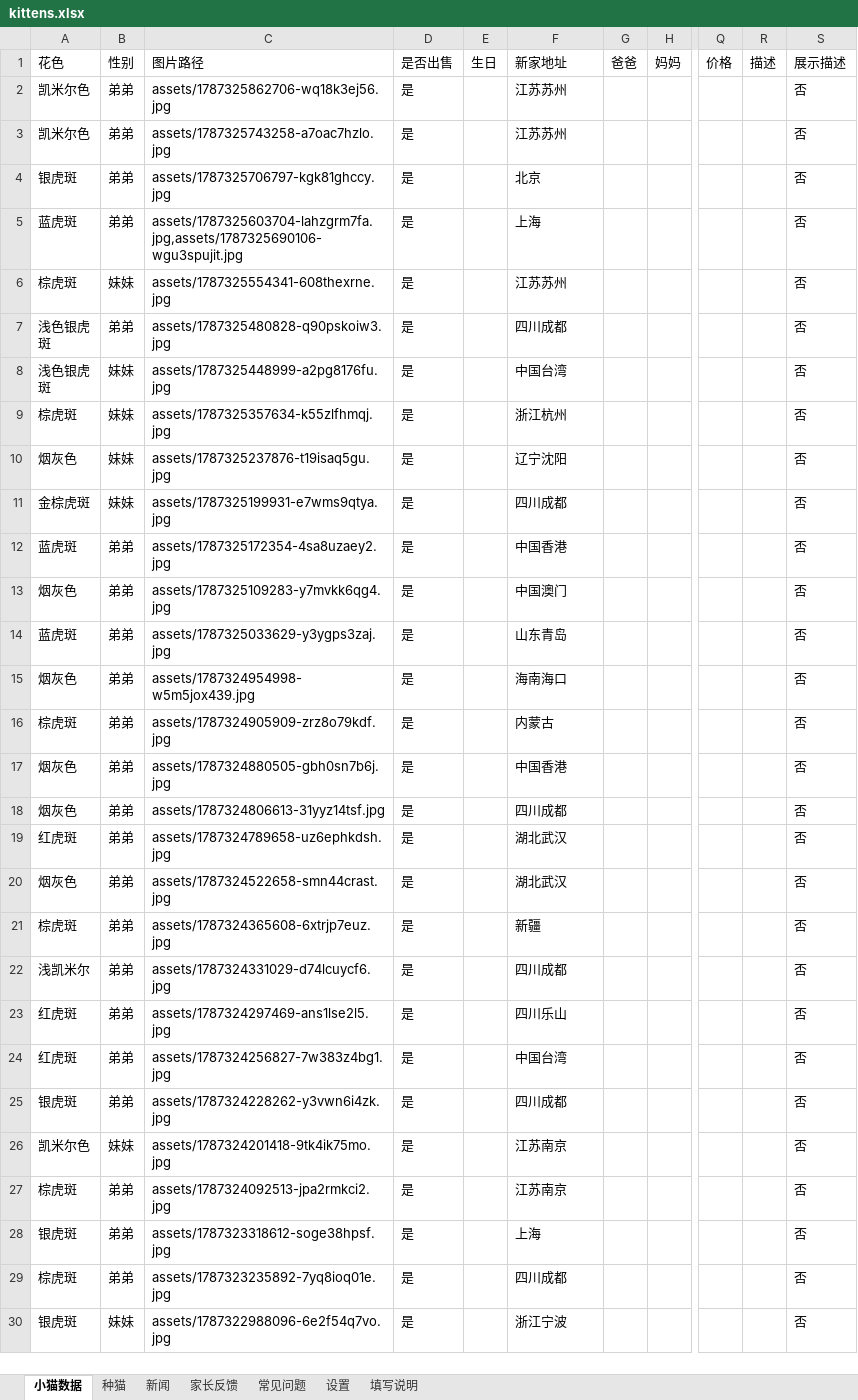
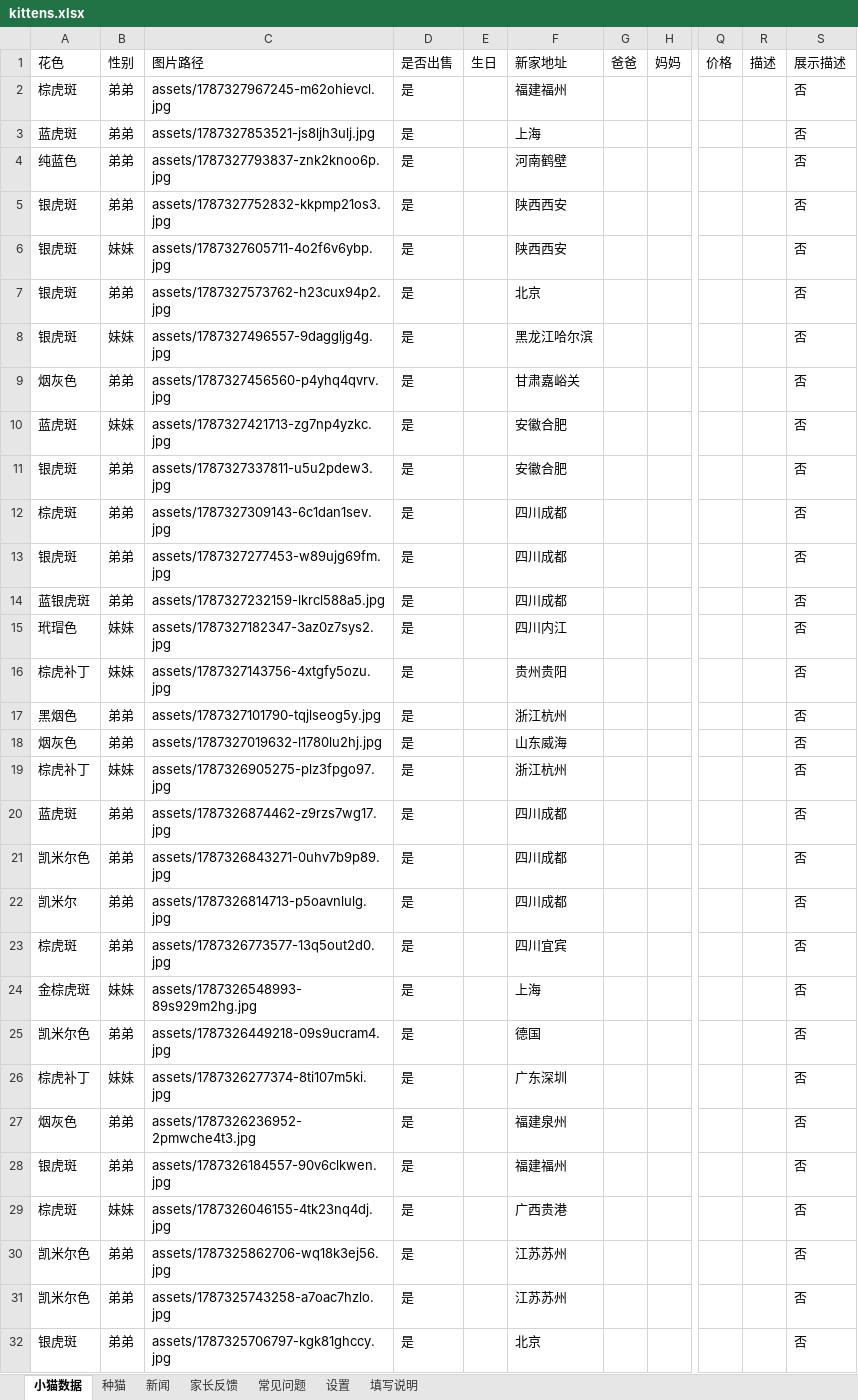
Before and after one commit to kuenmaoshe/kuenmaoshe.github.io, an Excel workbook: data/kittens.xlsx, sheet 小猫数据, drawn as a sheet; only a part is shown, gaps mark what is left out; the shorter side is filled out with more unchanged rows; values as stored, in another font and other column widths than the file's, no borders; rows hold the shown columns only; the diff names each change by its address in the sheet, - before the commit and + after, or states it on an @@ line.

```diff
--- a/data/kittens.xlsx (sheet 小猫数据)
+++ b/data/kittens.xlsx (sheet 小猫数据)
+row 2: 棕虎斑 | 弟弟 | assets/1787327967245-m62ohievcl.jpg | 是 |  | 福建福州 |  |  |  |  | 否
+row 3: 蓝虎斑 | 弟弟 | assets/1787327853521-js8ljh3ulj.jpg | 是 |  | 上海 |  |  |  |  | 否
+row 4: 纯蓝色 | 弟弟 | assets/1787327793837-znk2knoo6p.jpg | 是 |  | 河南鹤壁 |  |  |  |  | 否
+row 5: 银虎斑 | 弟弟 | assets/1787327752832-kkpmp21os3.jpg | 是 |  | 陕西西安 |  |  |  |  | 否
+row 6: 银虎斑 | 妹妹 | assets/1787327605711-4o2f6v6ybp.jpg | 是 |  | 陕西西安 |  |  |  |  | 否
+row 7: 银虎斑 | 弟弟 | assets/1787327573762-h23cux94p2.jpg | 是 |  | 北京 |  |  |  |  | 否
+row 8: 银虎斑 | 妹妹 | assets/1787327496557-9daggljg4g.jpg | 是 |  | 黑龙江哈尔滨 |  |  |  |  | 否
+row 9: 烟灰色 | 弟弟 | assets/1787327456560-p4yhq4qvrv.jpg | 是 |  | 甘肃嘉峪关 |  |  |  |  | 否
+row 10: 蓝虎斑 | 妹妹 | assets/1787327421713-zg7np4yzkc.jpg | 是 |  | 安徽合肥 |  |  |  |  | 否
+row 11: 银虎斑 | 弟弟 | assets/1787327337811-u5u2pdew3.jpg | 是 |  | 安徽合肥 |  |  |  |  | 否
+row 12: 棕虎斑 | 弟弟 | assets/1787327309143-6c1dan1sev.jpg | 是 |  | 四川成都 |  |  |  |  | 否
+row 13: 银虎斑 | 弟弟 | assets/1787327277453-w89ujg69fm.jpg | 是 |  | 四川成都 |  |  |  |  | 否
+row 14: 蓝银虎斑 | 弟弟 | assets/1787327232159-lkrcl588a5.jpg | 是 |  | 四川成都 |  |  |  |  | 否
+row 15: 玳瑁色 | 妹妹 | assets/1787327182347-3az0z7sys2.jpg | 是 |  | 四川内江 |  |  |  |  | 否
+row 16: 棕虎补丁 | 妹妹 | assets/1787327143756-4xtgfy5ozu.jpg | 是 |  | 贵州贵阳 |  |  |  |  | 否
+row 17: 黑烟色 | 弟弟 | assets/1787327101790-tqjlseog5y.jpg | 是 |  | 浙江杭州 |  |  |  |  | 否
+row 18: 烟灰色 | 弟弟 | assets/1787327019632-l1780lu2hj.jpg | 是 |  | 山东威海 |  |  |  |  | 否
+row 19: 棕虎补丁 | 妹妹 | assets/1787326905275-plz3fpgo97.jpg | 是 |  | 浙江杭州 |  |  |  |  | 否
+row 20: 蓝虎斑 | 弟弟 | assets/1787326874462-z9rzs7wg17.jpg | 是 |  | 四川成都 |  |  |  |  | 否
+row 21: 凯米尔色 | 弟弟 | assets/1787326843271-0uhv7b9p89.jpg | 是 |  | 四川成都 |  |  |  |  | 否
+row 22: 凯米尔 | 弟弟 | assets/1787326814713-p5oavnlulg.jpg | 是 |  | 四川成都 |  |  |  |  | 否
+row 23: 棕虎斑 | 弟弟 | assets/1787326773577-13q5out2d0.jpg | 是 |  | 四川宜宾 |  |  |  |  | 否
+row 24: 金棕虎斑 | 妹妹 | assets/1787326548993-89s929m2hg.jpg | 是 |  | 上海 |  |  |  |  | 否
+row 25: 凯米尔色 | 弟弟 | assets/1787326449218-09s9ucram4.jpg | 是 |  | 德国 |  |  |  |  | 否
+row 26: 棕虎补丁 | 妹妹 | assets/1787326277374-8ti107m5ki.jpg | 是 |  | 广东深圳 |  |  |  |  | 否
+row 27: 烟灰色 | 弟弟 | assets/1787326236952-2pmwche4t3.jpg | 是 |  | 福建泉州 |  |  |  |  | 否
+row 28: 银虎斑 | 弟弟 | assets/1787326184557-90v6clkwen.jpg | 是 |  | 福建福州 |  |  |  |  | 否
+row 29: 棕虎斑 | 妹妹 | assets/1787326046155-4tk23nq4dj.jpg | 是 |  | 广西贵港 |  |  |  |  | 否
```
Also changed, not shown: 57 other files.
